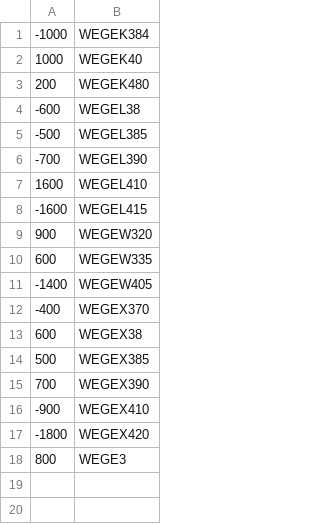
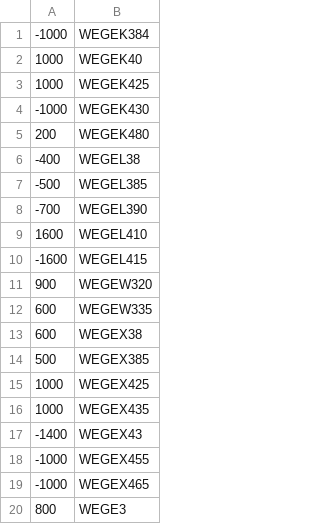
Before and after one commit to jucaazevedo/calculo_delta_posicao, a CSV file: wege3.csv, drawn as a sheet.

```diff
--- a/wege3.csv
+++ b/wege3.csv
@@ -2,4 +2,6 @@
 1000;WEGEK40
+1000;WEGEK425
+-1000;WEGEK430
 200;WEGEK480
--600;WEGEL38
+-400;WEGEL38
 -500;WEGEL385
@@ -10,9 +12,9 @@
 600;WEGEW335
--1400;WEGEW405
--400;WEGEX370
 600;WEGEX38
 500;WEGEX385
-700;WEGEX390
--900;WEGEX410
--1800;WEGEX420
+1000;WEGEX425
+1000;WEGEX435
+-1400;WEGEX43
+-1000;WEGEX455
+-1000;WEGEX465
 800;WEGE3
```
Also changed, not shown: 6 other files.
